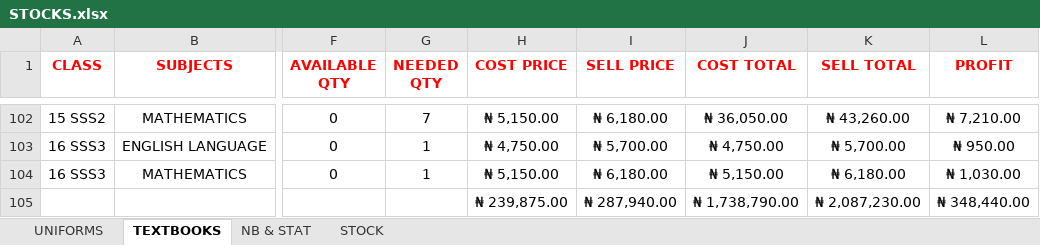
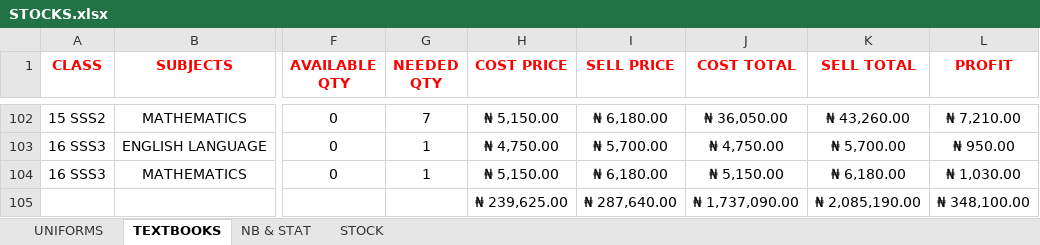
Before and after one commit to kbischool/kbis-records-v2, an Excel workbook: source/STOCKS.xlsx, sheet TEXTBOOKS, drawn as a sheet; only a part is shown, gaps mark what is left out; values as stored, in another font and other column widths than the file's, no borders; the diff covers the shown part only; the diff names each change by its address in the sheet, - before the commit and + after, or states it on an @@ line.

```diff
--- a/source/STOCKS.xlsx (sheet TEXTBOOKS)
+++ b/source/STOCKS.xlsx (sheet TEXTBOOKS)
-H105 (COST PRICE): ₦ 239,875.00
+H105 (COST PRICE): ₦ 239,625.00
-I105 (SELL PRICE): ₦ 287,940.00
+I105 (SELL PRICE): ₦ 287,640.00
-J105 (COST TOTAL): ₦ 1,738,790.00
+J105 (COST TOTAL): ₦ 1,737,090.00
-K105 (SELL TOTAL): ₦ 2,087,230.00
+K105 (SELL TOTAL): ₦ 2,085,190.00
-L105 (PROFIT): ₦ 348,440.00
+L105 (PROFIT): ₦ 348,100.00
```
Also changed, not shown: 25 edited cells elsewhere in this sheet, source/2026 - 2027 FEE.xlsx, source/INVOICE.xlsx, 3 other files.
